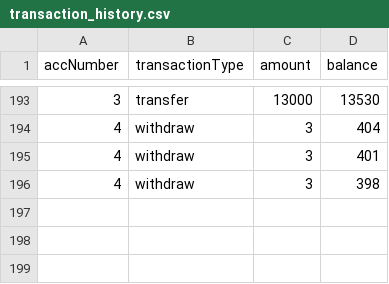
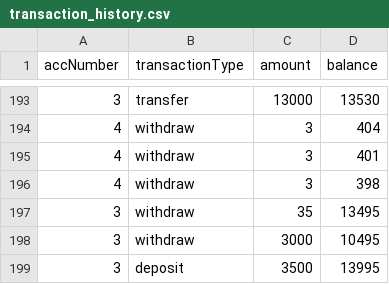
Before and after one commit to JakeFranklin1/CI401-ATM, a CSV file: CSV/transaction_history.csv, drawn as a sheet; only a part is shown, gaps mark what is left out; the diff names each change by its address in the sheet, - before the commit and + after, or states it on an @@ line.

```diff
--- a/CSV/transaction_history.csv
+++ b/CSV/transaction_history.csv
+row 197: 3 | withdraw | 35 | 13495
+row 198: 3 | withdraw | 3000 | 10495
+row 199: 3 | deposit | 3500 | 13995
```
Also changed, not shown: 18 other files.
